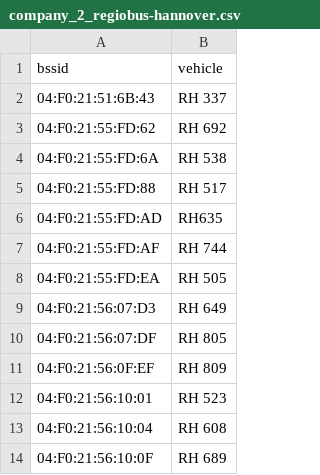
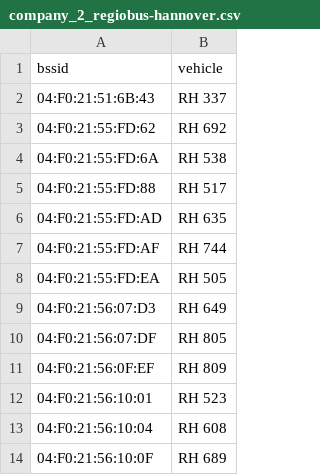
Before and after one commit to MrKrisKrisu/Public-transport-tracking-data, a CSV file: company_2_regiobus-hannover.csv, drawn as a sheet.

```diff
--- a/company_2_regiobus-hannover.csv
+++ b/company_2_regiobus-hannover.csv
@@ -5,3 +5,3 @@ bssid,vehicle
 04:F0:21:55:FD:88,"RH 517"
-04:F0:21:55:FD:AD,RH635
+04:F0:21:55:FD:AD,"RH 635"
 04:F0:21:55:FD:AF,"RH 744"
```
Also changed, not shown: company_3_db-fernverkehr-ag.csv, company_5_westfalenbahn-gmbh.csv, 4 other files.
